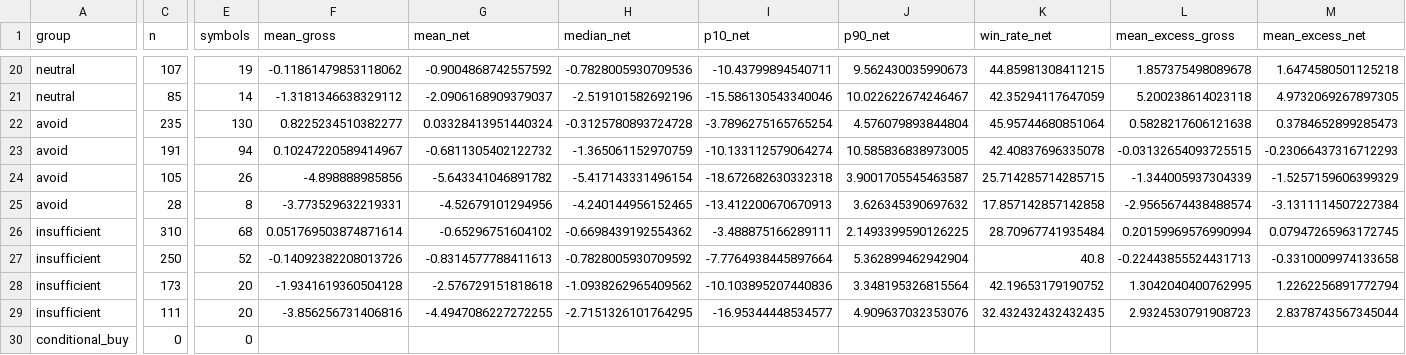
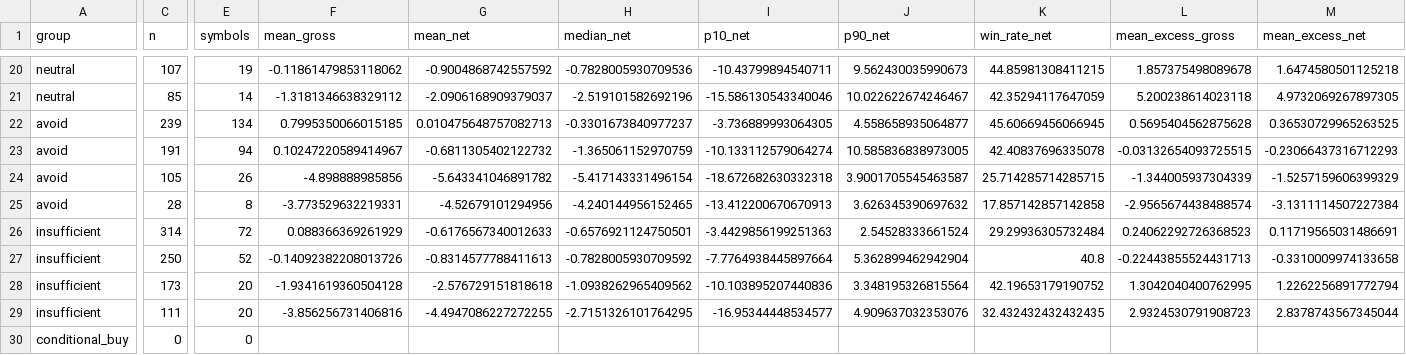
Before and after one commit to flyree140/GPT_stocklab, a CSV file: data/evaluation/03_group_summary.csv, drawn as a sheet; only a part is shown, gaps mark what is left out; removed rows and columns are numbered as before the commit, all else as after; rows hold the shown columns only; the diff covers the shown part only; the diff names each change by its address in the sheet, - before the commit and + after, or states it on an @@ line.

```diff
--- a/data/evaluation/03_group_summary.csv
+++ b/data/evaluation/03_group_summary.csv
-row 22: avoid | 235 | 130 | 0.8225234510382277 | 0.03328413951440324 | -0.3125780893724728 | -3.7896275165765254 | 4.576079893844804 | 45.95744680851064 | 0.5828217606121638 | 0.3784652899285473
+row 22: avoid | 239 | 134 | 0.7995350066015185 | 0.010475648757082713 | -0.3301673840977237 | -3.736889993064305 | 4.558658935064877 | 45.60669456066945 | 0.5695404562875628 | 0.36530729965263525
-C26 (n): 310
+C26 (n): 314
-E26 (symbols): 68
+E26 (symbols): 72
-F26 (mean_gross): 0.051769503874871614
+F26 (mean_gross): 0.088366369261929
-G26 (mean_net): -0.65296751604102
+G26 (mean_net): -0.6176567340012633
-H26 (median_net): -0.6698439192554362
+H26 (median_net): -0.6576921124750501
-I26 (p10_net): -3.488875166289111
+I26 (p10_net): -3.4429856199251363
-J26 (p90_net): 2.1493399590126225
+J26 (p90_net): 2.54528333661524
-K26 (win_rate_net): 28.70967741935484
+K26 (win_rate_net): 29.29936305732484
-L26 (mean_excess_gross): 0.20159969576990994
+L26 (mean_excess_gross): 0.24062292726368523
-M26 (mean_excess_net): 0.07947265963172745
+M26 (mean_excess_net): 0.11719565031486691
```
Also changed, not shown: 2 added rows, 2 removed rows and 44 edited cells elsewhere in this file, data/evaluation/05_unresolved_latest_signals.csv, 10 other files.
